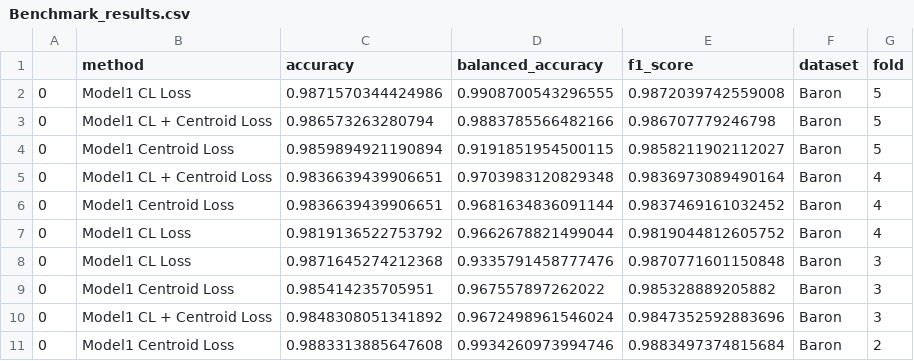
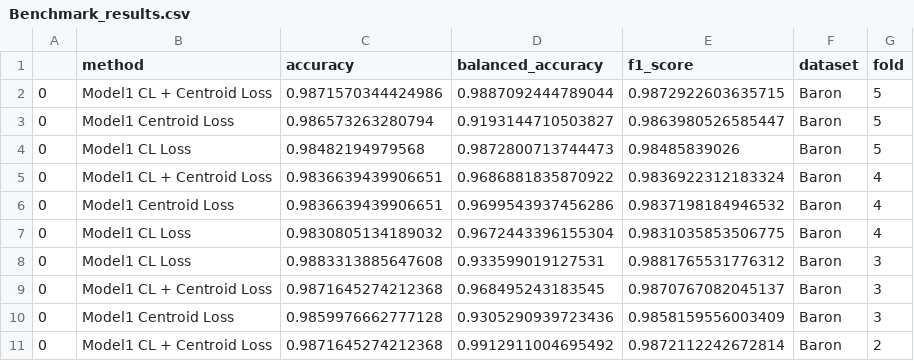
Before and after one commit to LeoAnd00/Masters_Thesis, a CSV file: code/cell_type_annotation_loss_comp/Baron/Benchmark_results.csv, drawn as a sheet; only a part is shown; the diff covers the shown part only.

```diff
--- a/code/cell_type_annotation_loss_comp/Baron/Benchmark_results.csv
+++ b/code/cell_type_annotation_loss_comp/Baron/Benchmark_results.csv
@@ -1,11 +1,11 @@
 ,method,accuracy,balanced_accuracy,f1_score,dataset,fold
-0,Model1 CL Loss,0.9871570344424986,0.9908700543296555,0.9872039742559008,Baron,5
-0,Model1 CL + Centroid Loss,0.986573263280794,0.9883785566482166,0.986707779246798,Baron,5
-0,Model1 Centroid Loss,0.9859894921190894,0.9191851954500115,0.9858211902112027,Baron,5
-0,Model1 CL + Centroid Loss,0.9836639439906651,0.9703983120829348,0.9836973089490164,Baron,4
-0,Model1 Centroid Loss,0.9836639439906651,0.9681634836091144,0.9837469161032452,Baron,4
-0,Model1 CL Loss,0.9819136522753792,0.9662678821499044,0.9819044812605752,Baron,4
-0,Model1 CL Loss,0.9871645274212368,0.9335791458777476,0.9870771601150848,Baron,3
-0,Model1 Centroid Loss,0.985414235705951,0.967557897262022,0.985328889205882,Baron,3
-0,Model1 CL + Centroid Loss,0.9848308051341892,0.9672498961546024,0.9847352592883696,Baron,3
-0,Model1 Centroid Loss,0.9883313885647608,0.9934260973994746,0.9883497374815684,Baron,2
+0,Model1 CL + Centroid Loss,0.9871570344424986,0.9887092444789044,0.9872922603635715,Baron,5
+0,Model1 Centroid Loss,0.986573263280794,0.9193144710503827,0.9863980526585447,Baron,5
+0,Model1 CL Loss,0.98482194979568,0.9872800713744473,0.98485839026,Baron,5
+0,Model1 CL + Centroid Loss,0.9836639439906651,0.9686881835870922,0.9836922312183324,Baron,4
+0,Model1 Centroid Loss,0.9836639439906651,0.9699543937456286,0.9837198184946532,Baron,4
+0,Model1 CL Loss,0.9830805134189032,0.9672443396155304,0.9831035853506775,Baron,4
+0,Model1 CL Loss,0.9883313885647608,0.933599019127531,0.9881765531776312,Baron,3
+0,Model1 CL + Centroid Loss,0.9871645274212368,0.968495243183545,0.9870767082045137,Baron,3
+0,Model1 Centroid Loss,0.9859976662777128,0.9305290939723436,0.9858159556003409,Baron,3
+0,Model1 CL + Centroid Loss,0.9871645274212368,0.9912911004695492,0.9872112242672814,Baron,2
```
Also changed, not shown: 16 edited cells elsewhere in this file, code/cell_type_annotation_loss_comp/Baron/Benchmark_representation_results.csv, code/cell_type_annotation_loss_comp/MacParland/Benchmark_representation_results.csv, 21 other files.
